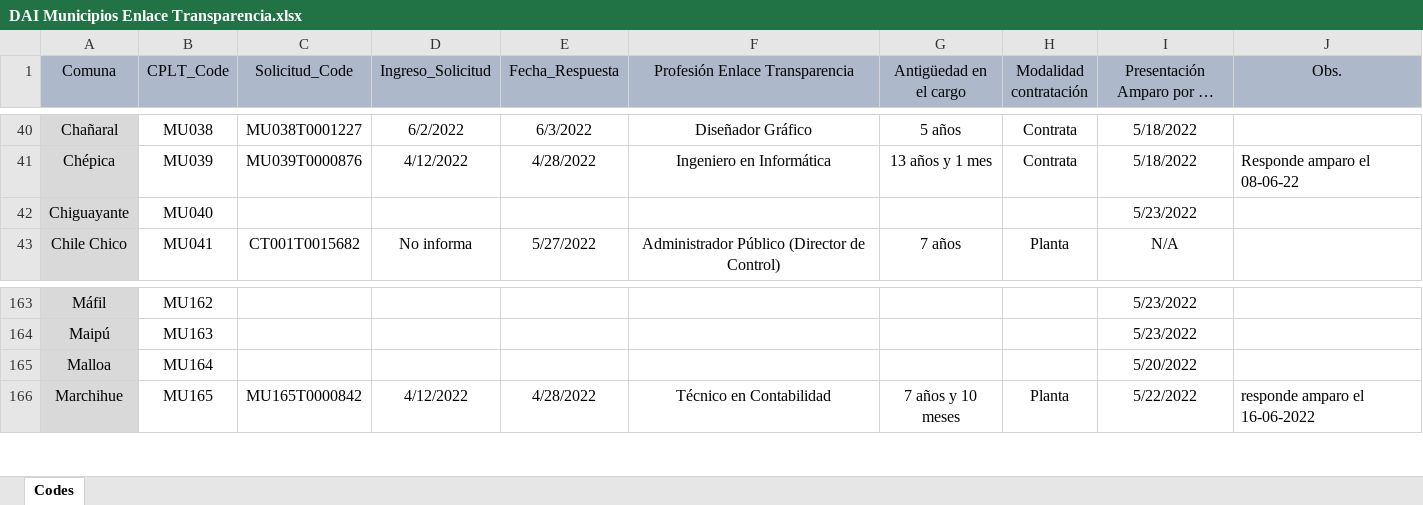
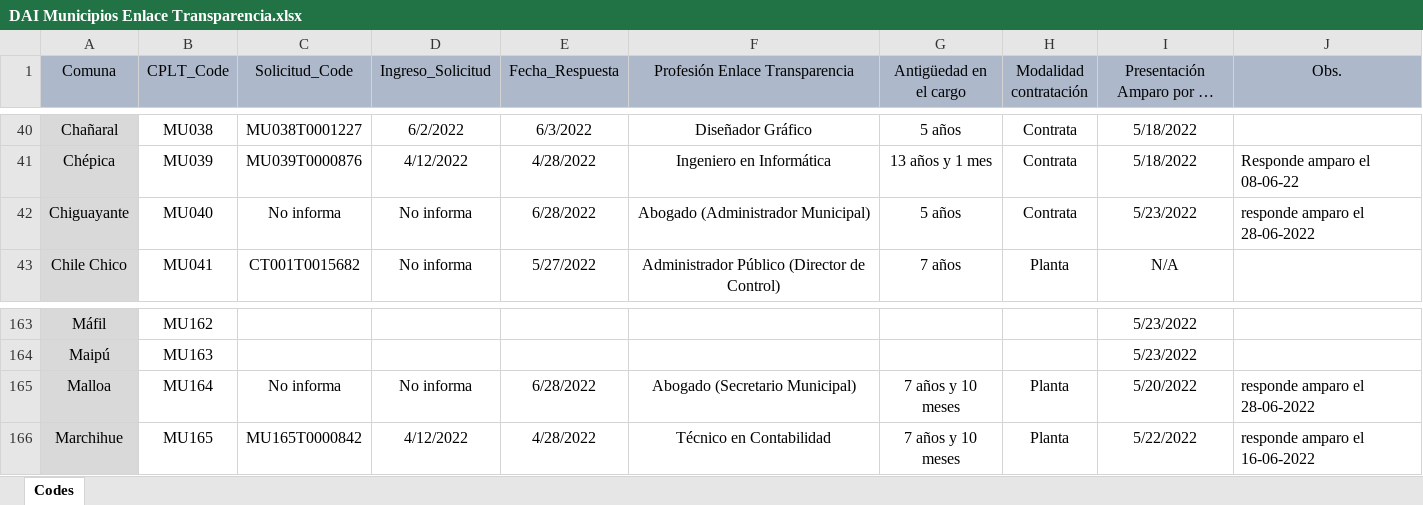
Before and after one commit to bgonzalezbustamante/local-gov-indicators, an Excel workbook: data/raw/CPLT/Request/DAI Municipios Enlace Transparencia.xlsx, sheet Codes, drawn as a sheet; only a part is shown, gaps mark what is left out; long unchanged cells end in …; values as stored, in another font and other column widths than the file's, no borders; the diff names each change by its address in the sheet, - before the commit and + after, or states it on an @@ line.

Commit message:
Update DAI Municipios Enlace Transparencia.xlsx

```diff
--- a/data/raw/CPLT/Request/DAI Municipios Enlace Transparencia.xlsx (sheet Codes)
+++ b/data/raw/CPLT/Request/DAI Municipios Enlace Transparencia.xlsx (sheet Codes)
-C42 (Solicitud_Code): (empty)
+C42 (Solicitud_Code): No informa
-D42 (Ingreso_Solicitud): (empty)
+D42 (Ingreso_Solicitud): No informa
-E42 (Fecha_Respuesta): (empty)
+E42 (Fecha_Respuesta): 6/28/2022
-F42 (Profesión Enlace Transparencia): (empty)
+F42 (Profesión Enlace Transparencia): Abogado (Administrador Municipal)
-G42 (Antigüedad en el cargo): (empty)
+G42 (Antigüedad en el cargo): 5 años
-H42 (Modalidad contratación): (empty)
+H42 (Modalidad contratación): Contrata
-J42 (Obs.): (empty)
+J42 (Obs.): responde amparo el 28-06-2022
-C165 (Solicitud_Code): (empty)
+C165 (Solicitud_Code): No informa
-D165 (Ingreso_Solicitud): (empty)
+D165 (Ingreso_Solicitud): No informa
-E165 (Fecha_Respuesta): (empty)
+E165 (Fecha_Respuesta): 6/28/2022
-F165 (Profesión Enlace Transparencia): (empty)
+F165 (Profesión Enlace Transparencia): Abogado (Secretario Municipal)
-G165 (Antigüedad en el cargo): (empty)
+G165 (Antigüedad en el cargo): 7 años y 10 meses
-H165 (Modalidad contratación): (empty)
+H165 (Modalidad contratación): Planta
-J165 (Obs.): (empty)
+J165 (Obs.): responde amparo el 28-06-2022
```
